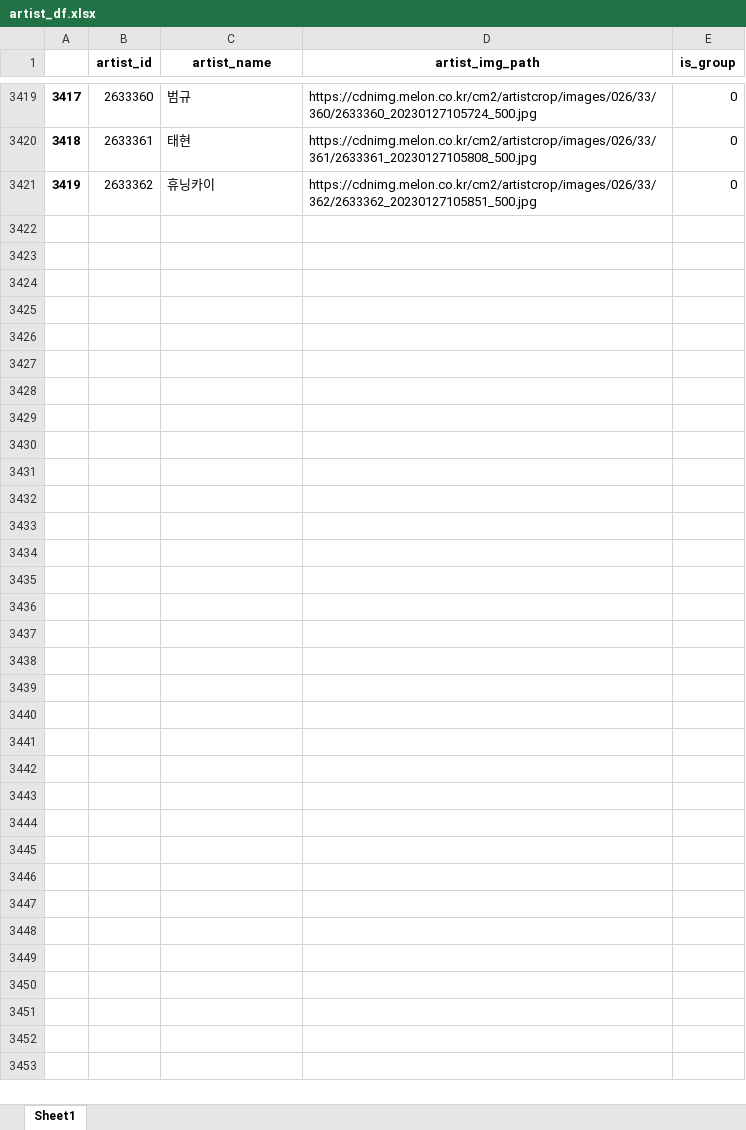
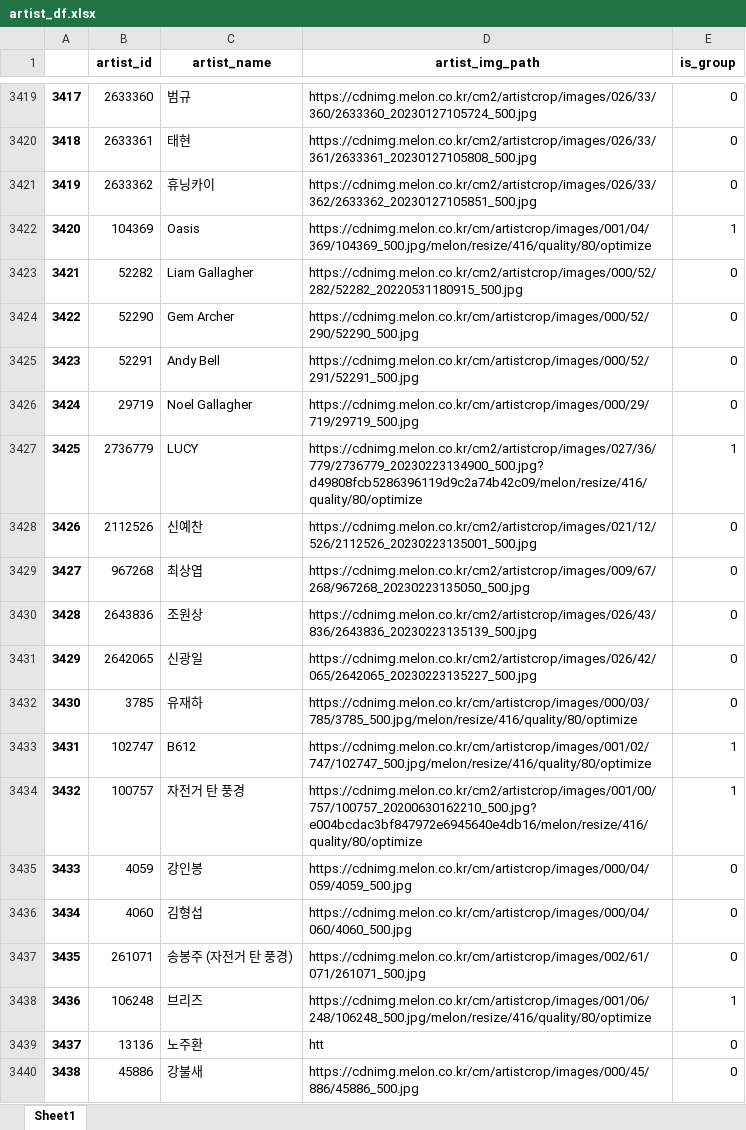
Before and after one commit to inmonim/TIDE, an Excel workbook: data/melon_song_data/artist_df.xlsx, sheet Sheet1, drawn as a sheet; only a part is shown, gaps mark what is left out; values as stored, in another font and other column widths than the file's, no borders; the diff covers the shown part only; the diff names each change by its address in the sheet, - before the commit and + after, or states it on an @@ line.

```diff
--- a/data/melon_song_data/artist_df.xlsx (sheet Sheet1)
+++ b/data/melon_song_data/artist_df.xlsx (sheet Sheet1)
+row 3422: 3420 | 104369 | Oasis | https://cdnimg.melon.co.kr/cm/artistcrop/images/001/04/369/104369_500.jpg/melon/resize/416/quality/80/optimize | 1
+row 3423: 3421 | 52282 | Liam Gallagher | https://cdnimg.melon.co.kr/cm2/artistcrop/images/000/52/282/52282_20220531180915_500.jpg | 0
+row 3424: 3422 | 52290 | Gem Archer | https://cdnimg.melon.co.kr/cm/artistcrop/images/000/52/290/52290_500.jpg | 0
+row 3425: 3423 | 52291 | Andy Bell | https://cdnimg.melon.co.kr/cm/artistcrop/images/000/52/291/52291_500.jpg | 0
+row 3426: 3424 | 29719 | Noel Gallagher | https://cdnimg.melon.co.kr/cm/artistcrop/images/000/29/719/29719_500.jpg | 0
+row 3427: 3425 | 2736779 | LUCY | https://cdnimg.melon.co.kr/cm2/artistcrop/images/027/36/779/2736779_20230223134900_500.jpg?d49808fcb5286396119d9c2a74b42c09/melon/resize/416/quality/80/optimize | 1
+row 3428: 3426 | 2112526 | 신예찬 | https://cdnimg.melon.co.kr/cm2/artistcrop/images/021/12/526/2112526_20230223135001_500.jpg | 0
+row 3429: 3427 | 967268 | 최상엽 | https://cdnimg.melon.co.kr/cm2/artistcrop/images/009/67/268/967268_20230223135050_500.jpg | 0
+row 3430: 3428 | 2643836 | 조원상 | https://cdnimg.melon.co.kr/cm2/artistcrop/images/026/43/836/2643836_20230223135139_500.jpg | 0
+row 3431: 3429 | 2642065 | 신광일 | https://cdnimg.melon.co.kr/cm2/artistcrop/images/026/42/065/2642065_20230223135227_500.jpg | 0
+row 3432: 3430 | 3785 | 유재하 | https://cdnimg.melon.co.kr/cm/artistcrop/images/000/03/785/3785_500.jpg/melon/resize/416/quality/80/optimize | 0
+row 3433: 3431 | 102747 | B612 | https://cdnimg.melon.co.kr/cm/artistcrop/images/001/02/747/102747_500.jpg/melon/resize/416/quality/80/optimize | 1
+row 3434: 3432 | 100757 | 자전거 탄 풍경 | https://cdnimg.melon.co.kr/cm2/artistcrop/images/001/00/757/100757_20200630162210_500.jpg?e004bcdac3bf847972e6945640e4db16/melon/resize/416/quality/80/optimize | 1
+row 3435: 3433 | 4059 | 강인봉 | https://cdnimg.melon.co.kr/cm/artistcrop/images/000/04/059/4059_500.jpg | 0
+row 3436: 3434 | 4060 | 김형섭 | https://cdnimg.melon.co.kr/cm/artistcrop/images/000/04/060/4060_500.jpg | 0
+row 3437: 3435 | 261071 | 송봉주 (자전거 탄 풍경) | https://cdnimg.melon.co.kr/cm/artistcrop/images/002/61/071/261071_500.jpg | 0
+row 3438: 3436 | 106248 | 브리즈 | https://cdnimg.melon.co.kr/cm/artistcrop/images/001/06/248/106248_500.jpg/melon/resize/416/quality/80/optimize | 1
+row 3439: 3437 | 13136 | 노주환 | htt | 0
+row 3440: 3438 | 45886 | 강불새 | https://cdnimg.melon.co.kr/cm/artistcrop/images/000/45/886/45886_500.jpg | 0
```
Also changed, not shown: 20 added rows elsewhere in this sheet, data/melon_song_data/album_df.xlsx, data/melon_song_data/group_artist_df.xlsx, 9 other files.
